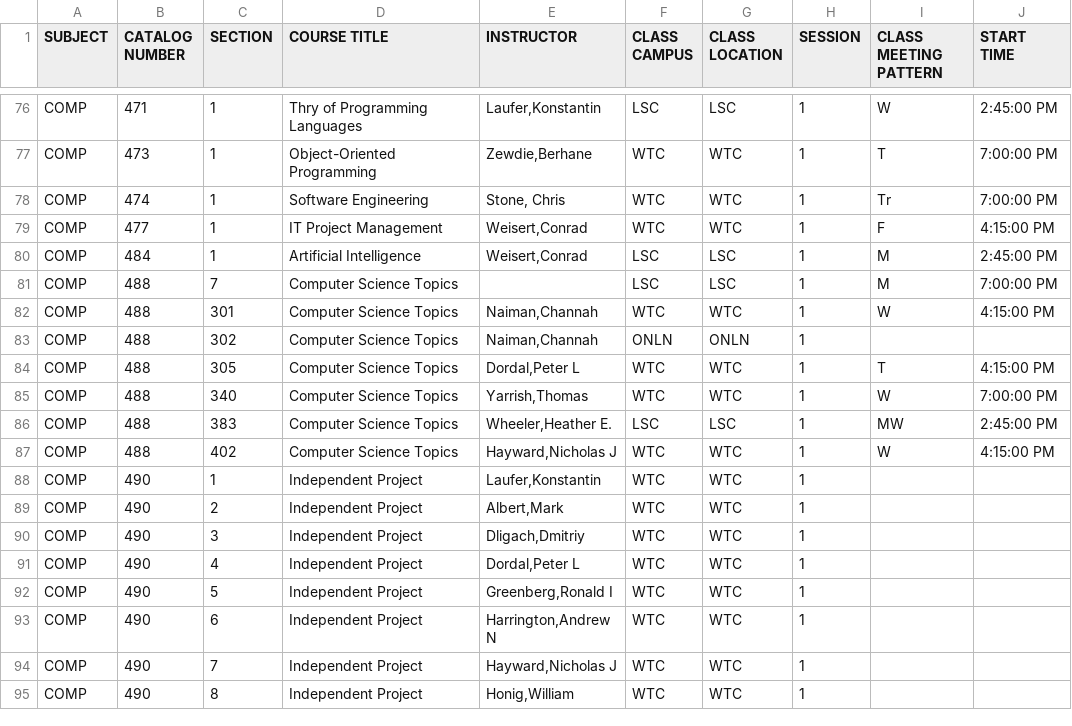
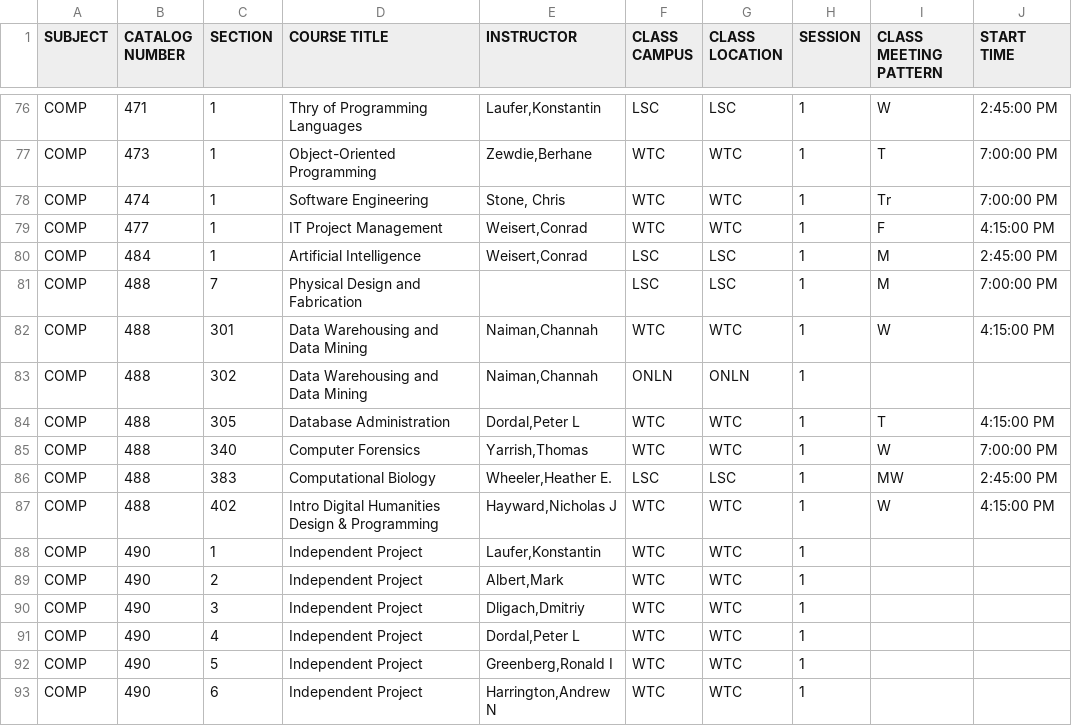
Before and after one commit to Riels07/comp-schedulemaker, a CSV file: Spring2016.csv, drawn as a sheet; only a part is shown, gaps mark what is left out; the shorter side is filled out with more unchanged rows; the diff names each change by its address in the sheet, - before the commit and + after, or states it on an @@ line.

Commit message:
Change in needed Course Titles

```diff
--- a/Spring2016.csv
+++ b/Spring2016.csv
-D81 (COURSE TITLE): Computer Science Topics
+D81 (COURSE TITLE): Physical Design and Fabrication
-D82:D83 (COURSE TITLE): Computer Science Topics
+D82:D83 (COURSE TITLE): Data Warehousing and Data Mining
-D84 (COURSE TITLE): Computer Science Topics
+D84 (COURSE TITLE): Database Administration
-D85 (COURSE TITLE): Computer Science Topics
+D85 (COURSE TITLE): Computer Forensics
-D86 (COURSE TITLE): Computer Science Topics
+D86 (COURSE TITLE): Computational Biology
-D87 (COURSE TITLE): Computer Science Topics
+D87 (COURSE TITLE): Intro Digital Humanities Design & Programming
```
Also changed, not shown: 2 other files.
